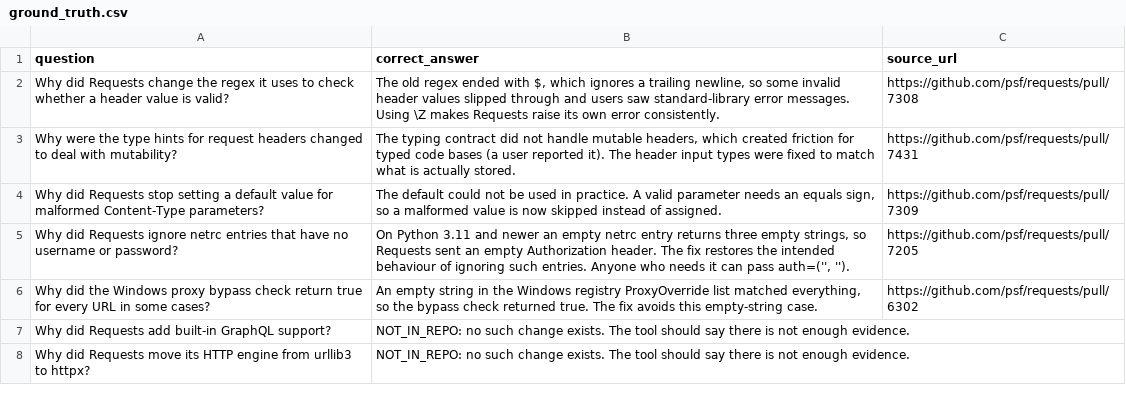
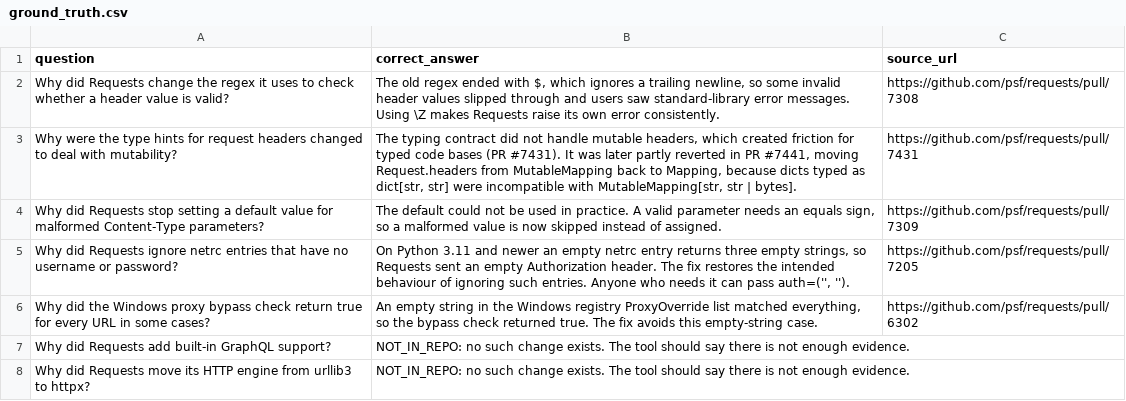
Before and after one commit to sivakamalasri27-source/codebase-archaeologist, a CSV file: benchmark/ground_truth.csv, drawn as a sheet.

Commit message:
Add manual grading and update Q2 ground truth

```diff
--- a/benchmark/ground_truth.csv
+++ b/benchmark/ground_truth.csv
@@ -2,3 +2,3 @@ question,correct_answer,source_url
 "Why did Requests change the regex it uses to check whether a header value is valid?","The old regex ended with $, which ignores a trailing newline, so some invalid header values slipped through and users saw standard-library error messages. Using \Z makes Requests raise its own error consistently.","https://github.com/psf/requests/pull/7308"
-"Why were the type hints for request headers changed to deal with mutability?","The typing contract did not handle mutable headers, which created friction for typed code bases (a user reported it). The header input types were fixed to match what is actually stored.","https://github.com/psf/requests/pull/7431"
+"Why were the type hints for request headers changed to deal with mutability?","The typing contract did not handle mutable headers, which created friction for typed code bases (PR #7431). It was later partly reverted in PR #7441, moving Request.headers from MutableMapping back to Mapping, because dicts typed as dict[str, str] were incompatible with MutableMapping[str, str | bytes].","https://github.com/psf/requests/pull/7431"
 "Why did Requests stop setting a default value for malformed Content-Type parameters?","The default could not be used in practice. A valid parameter needs an equals sign, so a malformed value is now skipped instead of assigned.","https://github.com/psf/requests/pull/7309"
```
Also changed, not shown: 7 other files.
